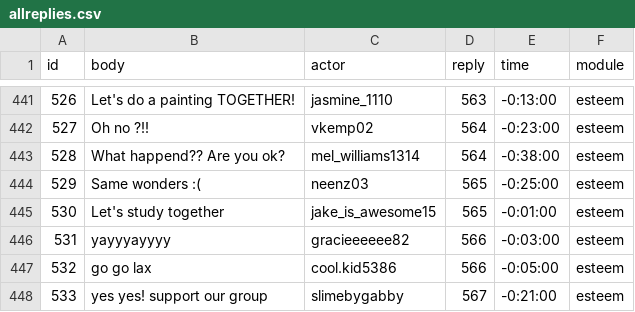
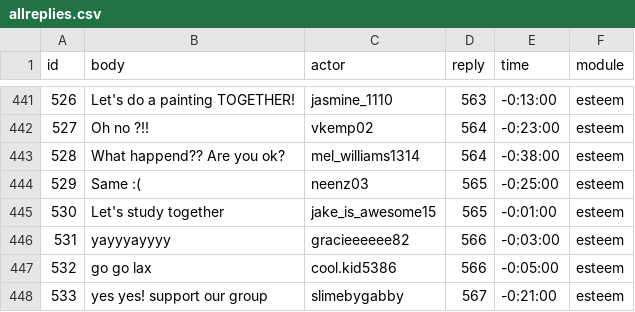
Before and after one commit to social-media-testdrive/truman_testdrive, a CSV file: input/allreplies.csv, drawn as a sheet; only a part is shown, gaps mark what is left out; the diff covers the shown part only.

```diff
--- a/input/allreplies.csv
+++ b/input/allreplies.csv
@@ -443,3 +443,3 @@ id,body,actor,reply,time,module
 528,What happend?? Are you ok?,mel_williams1314,564,-0:38:00,esteem
-529,Same wonders :(,neenz03,565,-0:25:00,esteem
+529,Same :(,neenz03,565,-0:25:00,esteem
 530,Let's study together,jake_is_awesome15,565,-0:01:00,esteem
```
Also changed, not shown: 33 edited cells elsewhere in this file, input/allposts.csv, input/allreplies_bkup.csv, 6 other files.
